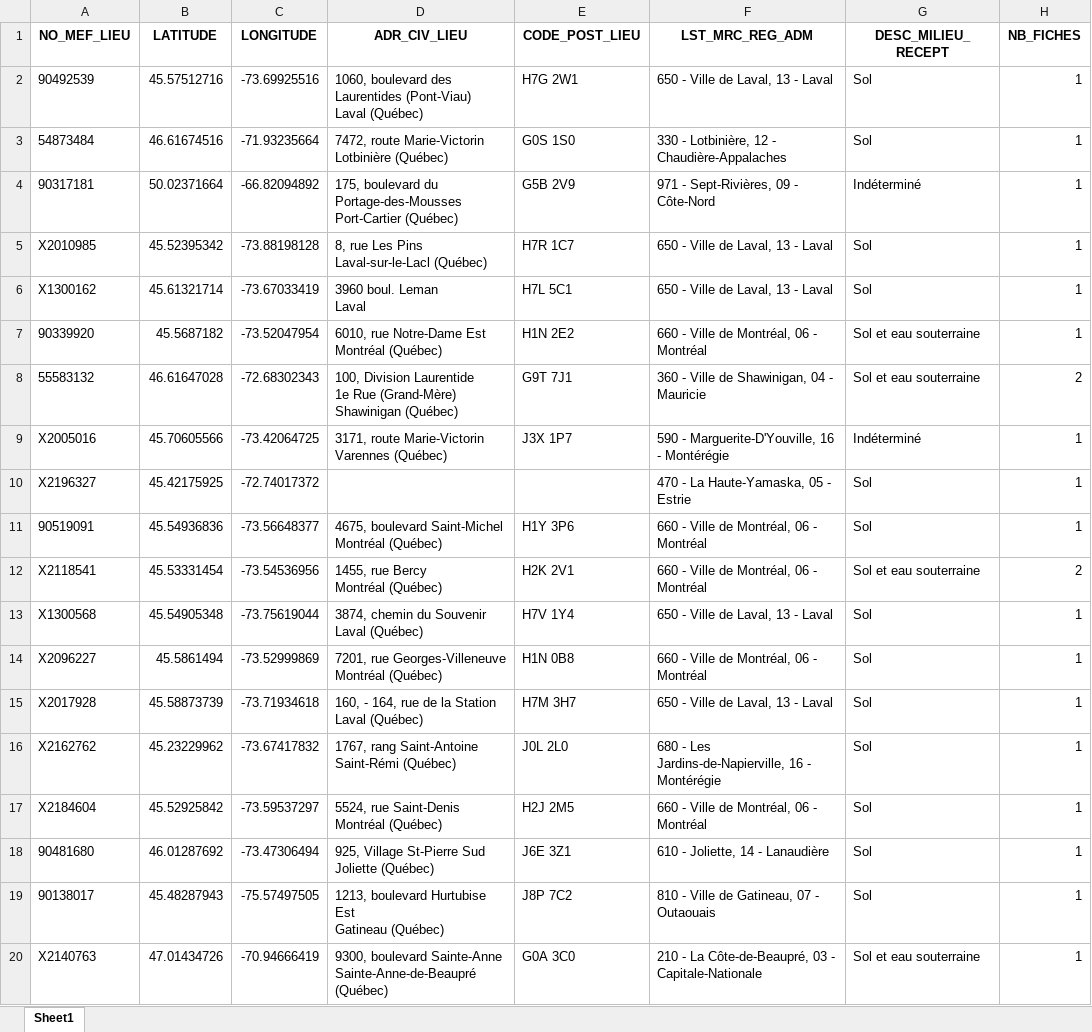
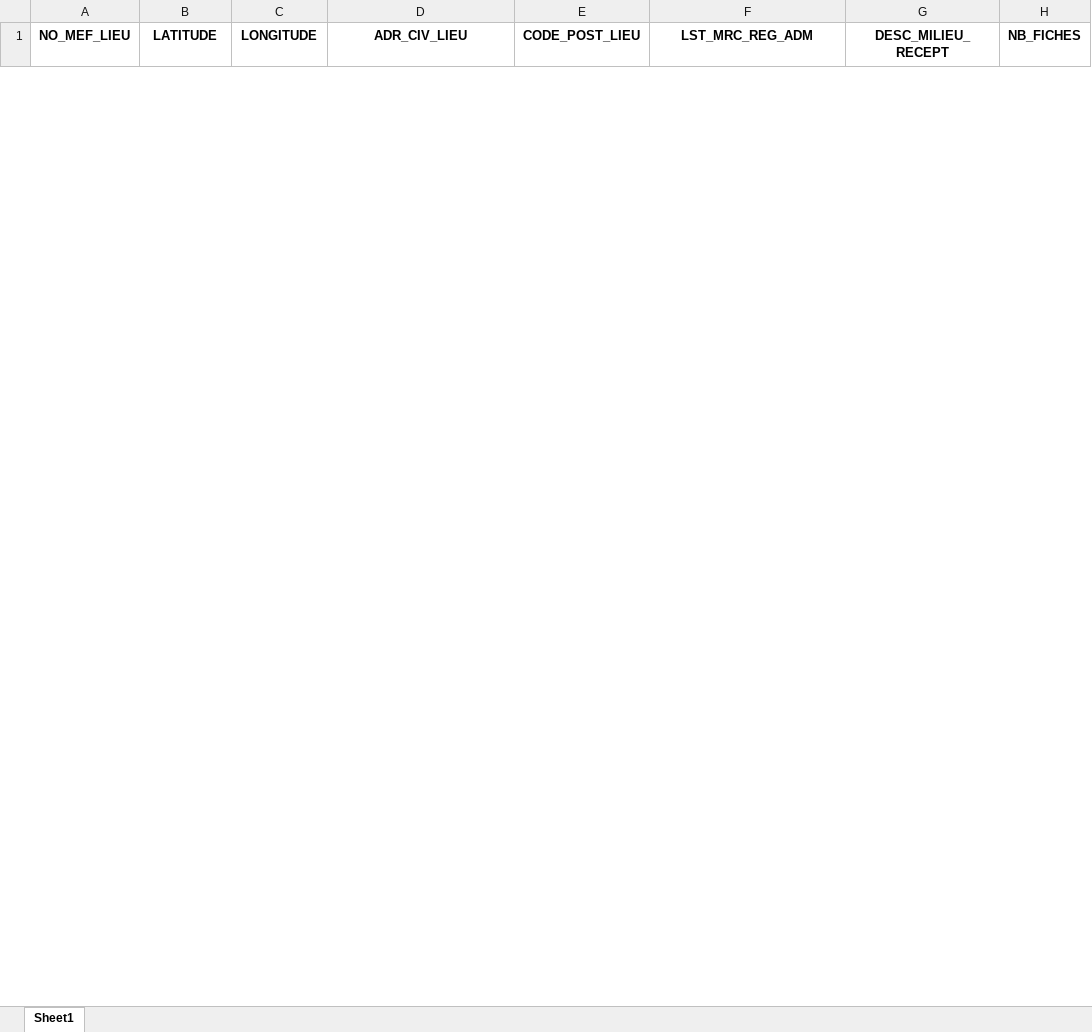
Before and after one commit to ahoken50/R-gistre-terrain-contamin-, an Excel workbook: Registre-des-terrains-contamines-Valdor.xlsx, sheet Sheet1, drawn as a sheet; only a part is shown; values as stored, in another font and other column widths than the file's, no borders; removed rows and columns are numbered as before the commit, all else as after; ↵ is a line break in a cell; the diff covers the shown part only; the diff names each change by its address in the sheet, - before the commit and + after, or states it on an @@ line.

```diff
--- a/Registre-des-terrains-contamines-Valdor.xlsx (sheet Sheet1)
+++ b/Registre-des-terrains-contamines-Valdor.xlsx (sheet Sheet1)
-row 2: 90492539 | 45.57512716 | -73.69925516 | 1060, boulevard des Laurentides (Pont-Viau) ↵ Laval (Québec) | H7G 2W1 | 650 - Ville de Laval, 13 - Laval | Sol | 1
-row 3: 54873484 | 46.61674516 | -71.93235664 | 7472, route Marie-Victorin ↵ Lotbinière (Québec) | G0S 1S0 | 330 - Lotbinière, 12 - Chaudière-Appalaches | Sol | 1
-row 4: 90317181 | 50.02371664 | -66.82094892 | 175, boulevard du Portage-des-Mousses ↵ Port-Cartier (Québec) | G5B 2V9 | 971 - Sept-Rivières, 09 - Côte-Nord | Indéterminé | 1
-row 5: X2010985 | 45.52395342 | -73.88198128 | 8, rue Les Pins ↵ Laval-sur-le-Lacl (Québec) | H7R 1C7 | 650 - Ville de Laval, 13 - Laval | Sol | 1
-row 6: X1300162 | 45.61321714 | -73.67033419 | 3960 boul. Leman ↵ Laval | H7L 5C1 | 650 - Ville de Laval, 13 - Laval | Sol | 1
-row 7: 90339920 | 45.5687182 | -73.52047954 | 6010, rue Notre-Dame Est ↵ Montréal (Québec) | H1N 2E2 | 660 - Ville de Montréal, 06 - Montréal | Sol et eau souterraine | 1
-row 8: 55583132 | 46.61647028 | -72.68302343 | 100, Division Laurentide ↵ 1e Rue (Grand-Mère) ↵ Shawinigan (Québec) | G9T 7J1 | 360 - Ville de Shawinigan, 04 - Mauricie | Sol et eau souterraine | 2
-row 9: X2005016 | 45.70605566 | -73.42064725 | 3171, route Marie-Victorin ↵ Varennes (Québec) | J3X 1P7 | 590 - Marguerite-D'Youville, 16 - Montérégie | Indéterminé | 1
-row 10: X2196327 | 45.42175925 | -72.74017372 |  |  | 470 - La Haute-Yamaska, 05 - Estrie | Sol | 1
-row 11: 90519091 | 45.54936836 | -73.56648377 | 4675, boulevard Saint-Michel ↵ Montréal (Québec) | H1Y 3P6 | 660 - Ville de Montréal, 06 - Montréal | Sol | 1
-row 12: X2118541 | 45.53331454 | -73.54536956 | 1455, rue Bercy ↵ Montréal (Québec) | H2K 2V1 | 660 - Ville de Montréal, 06 - Montréal | Sol et eau souterraine | 2
-row 13: X1300568 | 45.54905348 | -73.75619044 | 3874, chemin du Souvenir ↵ Laval (Québec) | H7V 1Y4 | 650 - Ville de Laval, 13 - Laval | Sol | 1
-row 14: X2096227 | 45.5861494 | -73.52999869 | 7201, rue Georges-Villeneuve ↵ Montréal (Québec) | H1N 0B8 | 660 - Ville de Montréal, 06 - Montréal | Sol | 1
-row 15: X2017928 | 45.58873739 | -73.71934618 | 160, - 164, rue de la Station ↵ Laval (Québec) | H7M 3H7 | 650 - Ville de Laval, 13 - Laval | Sol | 1
-row 16: X2162762 | 45.23229962 | -73.67417832 | 1767, rang Saint-Antoine ↵ Saint-Rémi (Québec) | J0L 2L0 | 680 - Les Jardins-de-Napierville, 16 - Montérégie | Sol | 1
-row 17: X2184604 | 45.52925842 | -73.59537297 | 5524, rue Saint-Denis ↵ Montréal (Québec) | H2J 2M5 | 660 - Ville de Montréal, 06 - Montréal | Sol | 1
-row 18: 90481680 | 46.01287692 | -73.47306494 | 925, Village St-Pierre Sud ↵ Joliette (Québec) | J6E 3Z1 | 610 - Joliette, 14 - Lanaudière | Sol | 1
-row 19: 90138017 | 45.48287943 | -75.57497505 | 1213, boulevard Hurtubise Est ↵ Gatineau (Québec) | J8P 7C2 | 810 - Ville de Gatineau, 07 - Outaouais | Sol | 1
-row 20: X2140763 | 47.01434726 | -70.94666419 | 9300, boulevard Sainte-Anne ↵ Sainte-Anne-de-Beaupré (Québec) | G0A 3C0 | 210 - La Côte-de-Beaupré, 03 - Capitale-Nationale | Sol et eau souterraine | 1
```
Also changed, not shown: 35 added rows and 46 removed rows elsewhere in this sheet, 16 other files.
